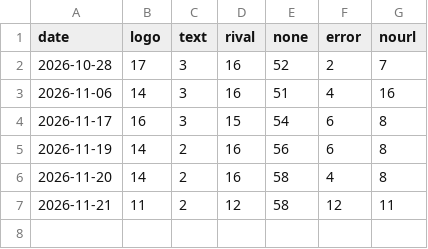
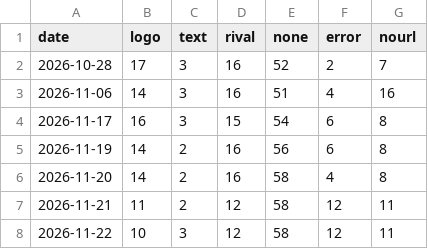
Before and after one commit to TestikritiICICI/icici-logo-tracker, a CSV file: data/daily/run-history.csv, drawn as a sheet; the diff names each change by its address in the sheet, - before the commit and + after, or states it on an @@ line.

```diff
--- a/data/daily/run-history.csv
+++ b/data/daily/run-history.csv
+row 8: 2026-11-22 | 10 | 3 | 12 | 58 | 12 | 11
```
Also changed, not shown: 1 other file.
